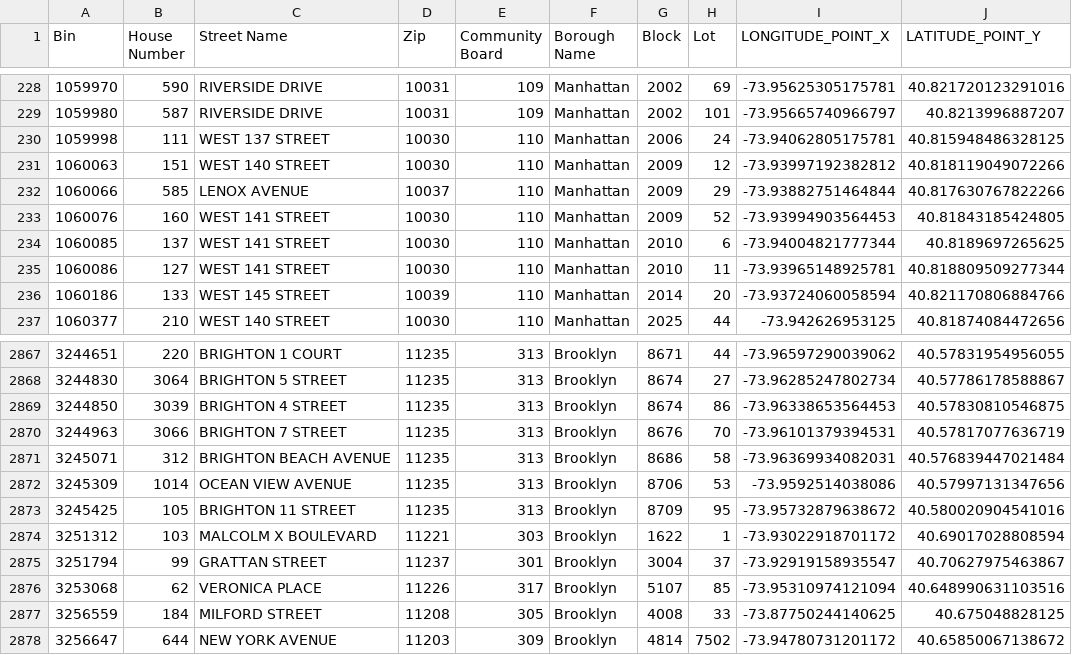
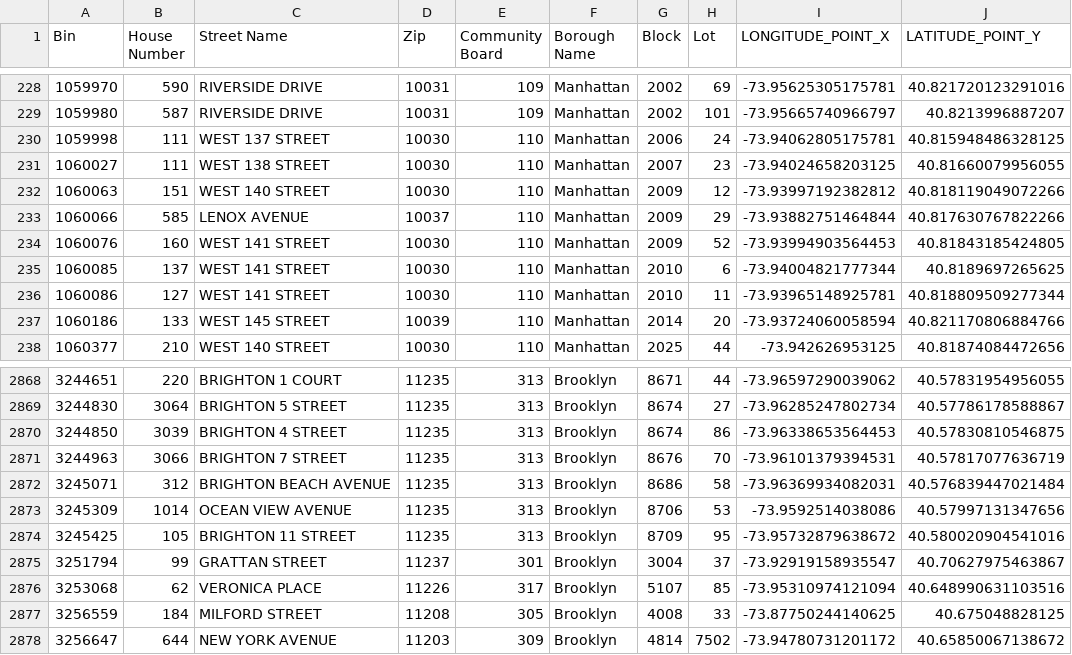
Before and after one commit to NYCDOB/LL104, a CSV file: data/LL104_properties.csv, drawn as a sheet; only a part is shown, gaps mark what is left out; removed rows and columns are numbered as before the commit, all else as after; the diff names each change by its address in the sheet, - before the commit and + after, or states it on an @@ line.

```diff
--- a/data/LL104_properties.csv
+++ b/data/LL104_properties.csv
+row 231: 1060027 | 111 | WEST 138 STREET | 10030 | 110 | Manhattan | 2007 | 23 | -73.94024658203125 | 40.81660079956055
-row 2874: 3251312 | 103 | MALCOLM X BOULEVARD | 11221 | 303 | Brooklyn | 1622 | 1 | -73.93022918701172 | 40.69017028808594
```
Also changed, not shown: data/LL104_details.csv, 2 other files.
